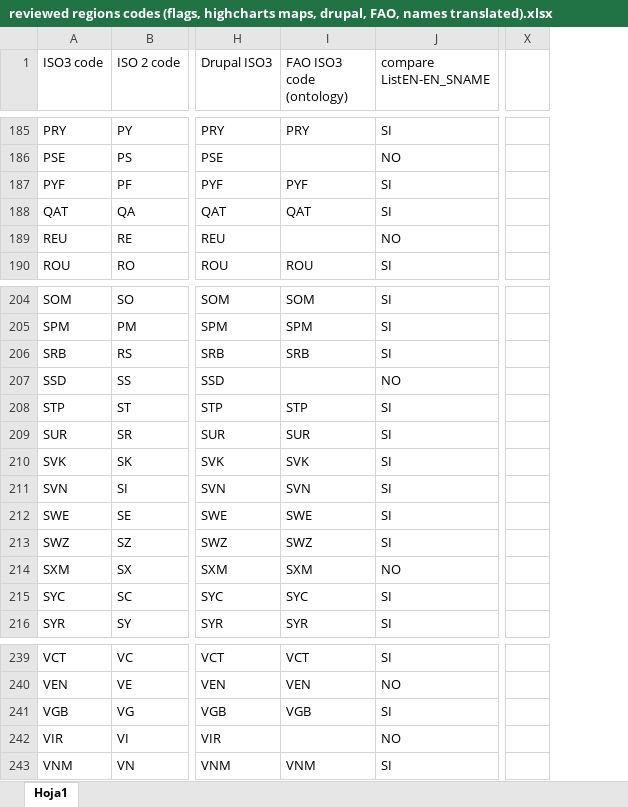
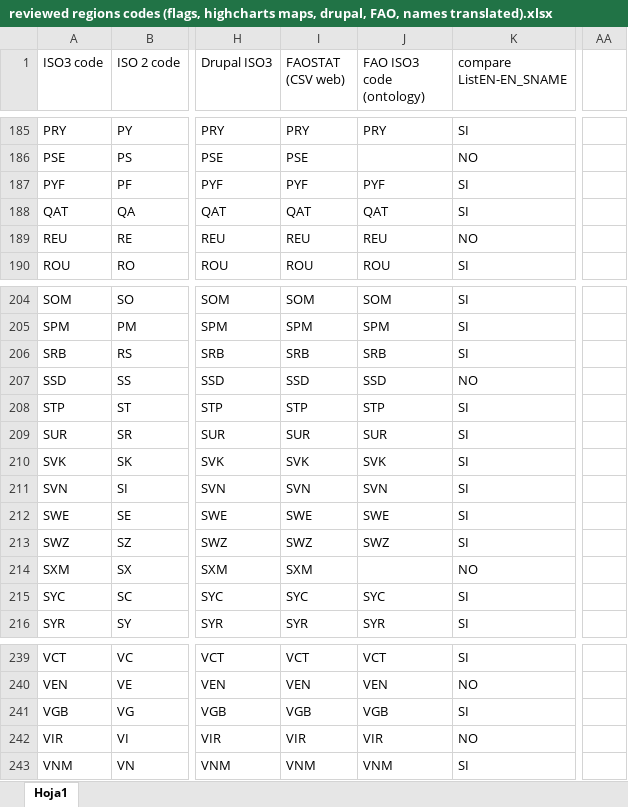
Before and after one commit to landportal/data, an Excel workbook: regions/reviewed regions codes (flags, highcharts maps, drupal, FAO, names translated).xlsx, sheet Hoja1, drawn as a sheet; only a part is shown, gaps mark what is left out; values as stored, in another font and other column widths than the file's, no cell formats; charts and pictures not drawn; removed rows and columns are numbered as before the commit, all else as after; the diff covers the shown part only; the diff names each change by its address in the sheet, - before the commit and + after, or states it on an @@ line.

Commit message:
added CSV from FAOSTAT. Updated FAO ISO3 codes

```diff
--- a/regions/reviewed regions codes (flags, highcharts maps, drupal, FAO, names translated).xlsx (sheet Hoja1)
+++ b/regions/reviewed regions codes (flags, highcharts maps, drupal, FAO, names translated).xlsx (sheet Hoja1)
+column I (FAOSTAT (CSV web)), rows 185-190: PRY | PSE | PYF | QAT | REU | ROU; rows 204-216: SOM | SPM | SRB | SSD | STP | SUR | SVK | SVN | SWE | SWZ | SXM | SYC | SYR; rows 239-243: VCT | VEN | VGB | VIR | VNM
-column X, empty
+column AA, empty
-J189 (FAO ISO3 code (ontology)): (empty)
+J189 (FAO ISO3 code (ontology)): REU
-J207 (FAO ISO3 code (ontology)): (empty)
+J207 (FAO ISO3 code (ontology)): SSD
-J214 (FAO ISO3 code (ontology)): SXM
+J214 (FAO ISO3 code (ontology)): (empty)
-J242 (FAO ISO3 code (ontology)): (empty)
+J242 (FAO ISO3 code (ontology)): VIR
```
Also changed, not shown: 8 added rows, 6 removed rows and 23 edited cells elsewhere in this sheet, cell formats, formulas that keep their value, charts or pictures, 1 other file.
